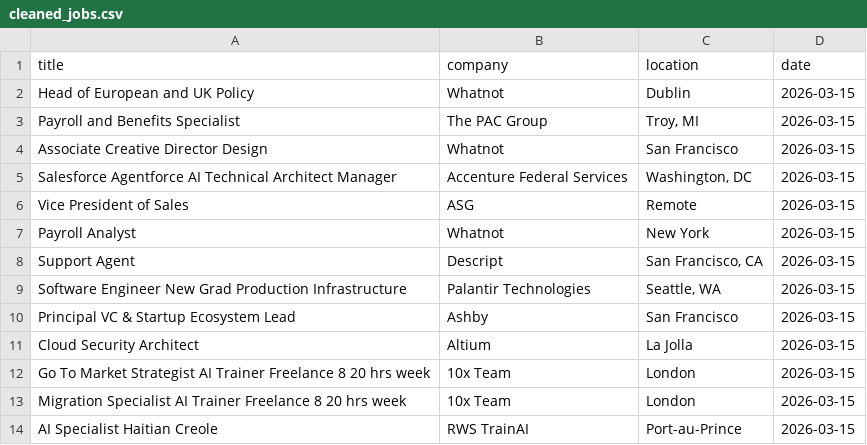
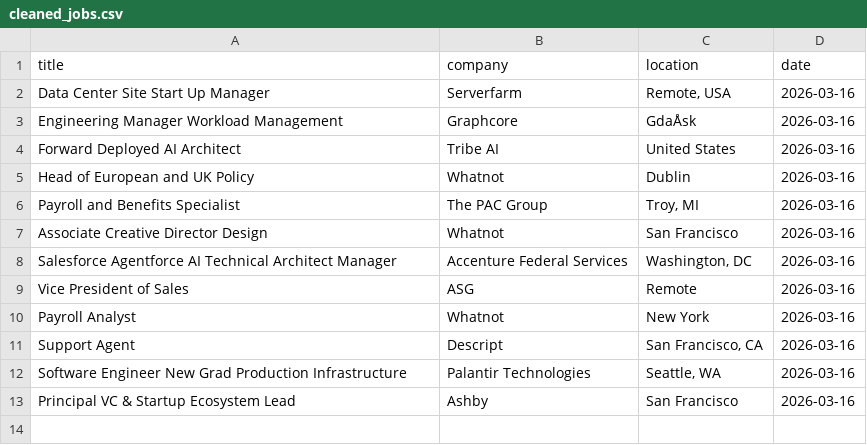
Before and after one commit to vvreddy4/Data-pipeline, a CSV file: data/cleaned_jobs.csv, drawn as a sheet; removed rows and columns are numbered as before the commit, all else as after; the diff names each change by its address in the sheet, - before the commit and + after, or states it on an @@ line.

```diff
--- a/data/cleaned_jobs.csv
+++ b/data/cleaned_jobs.csv
+row 2: Data Center Site Start Up Manager | Serverfarm | Remote, USA | 2026-03-16
+row 3: Engineering Manager Workload Management | Graphcore | GdaÅsk | 2026-03-16
+row 4: Forward Deployed AI Architect | Tribe AI | United States | 2026-03-16
-D5:D13 (date): 2026-03-15
+D5:D13 (date): 2026-03-16
-row 11: Cloud Security Architect | Altium | La Jolla | 2026-03-15
-row 12: Go To Market Strategist AI Trainer Freelance 8 20 hrs week | 10x Team | London | 2026-03-15
-row 13: Migration Specialist AI Trainer Freelance 8 20 hrs week | 10x Team | London | 2026-03-15
-row 14: AI Specialist Haitian Creole | RWS TrainAI | Port-au-Prince | 2026-03-15
```
Also changed, not shown: data/raw_jobs.csv.
